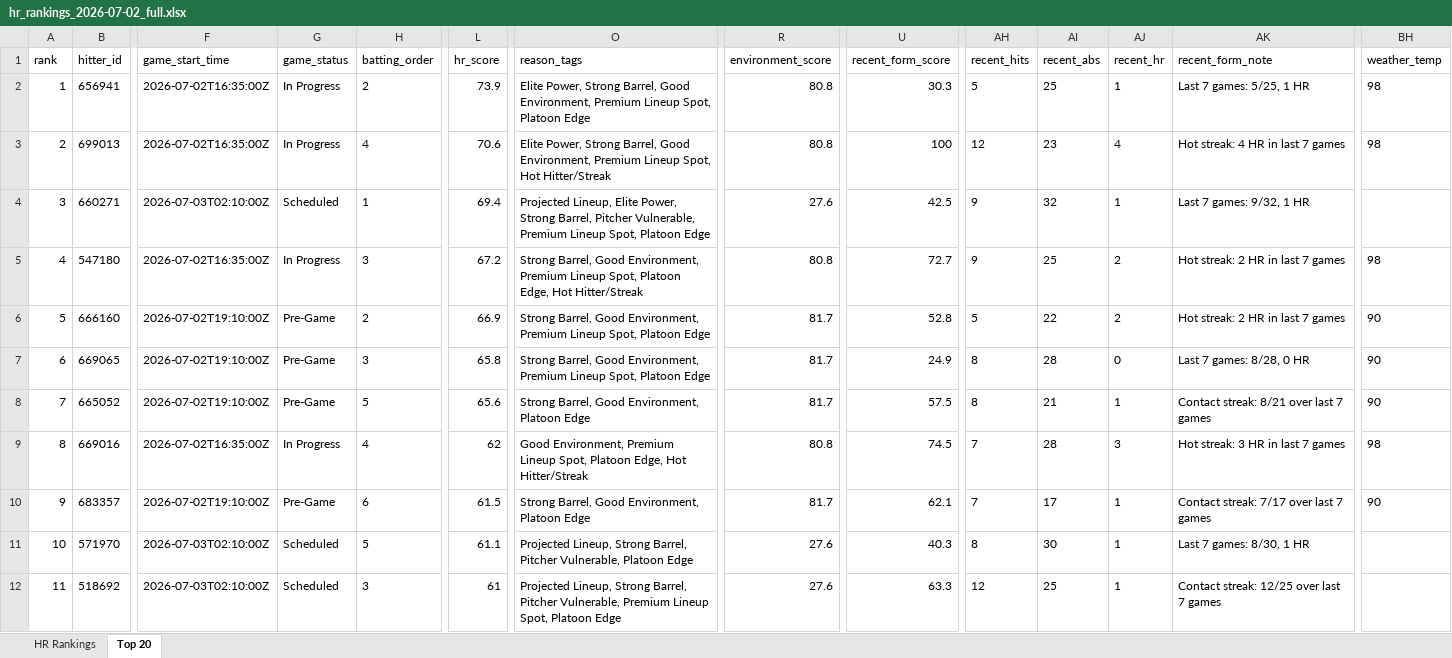
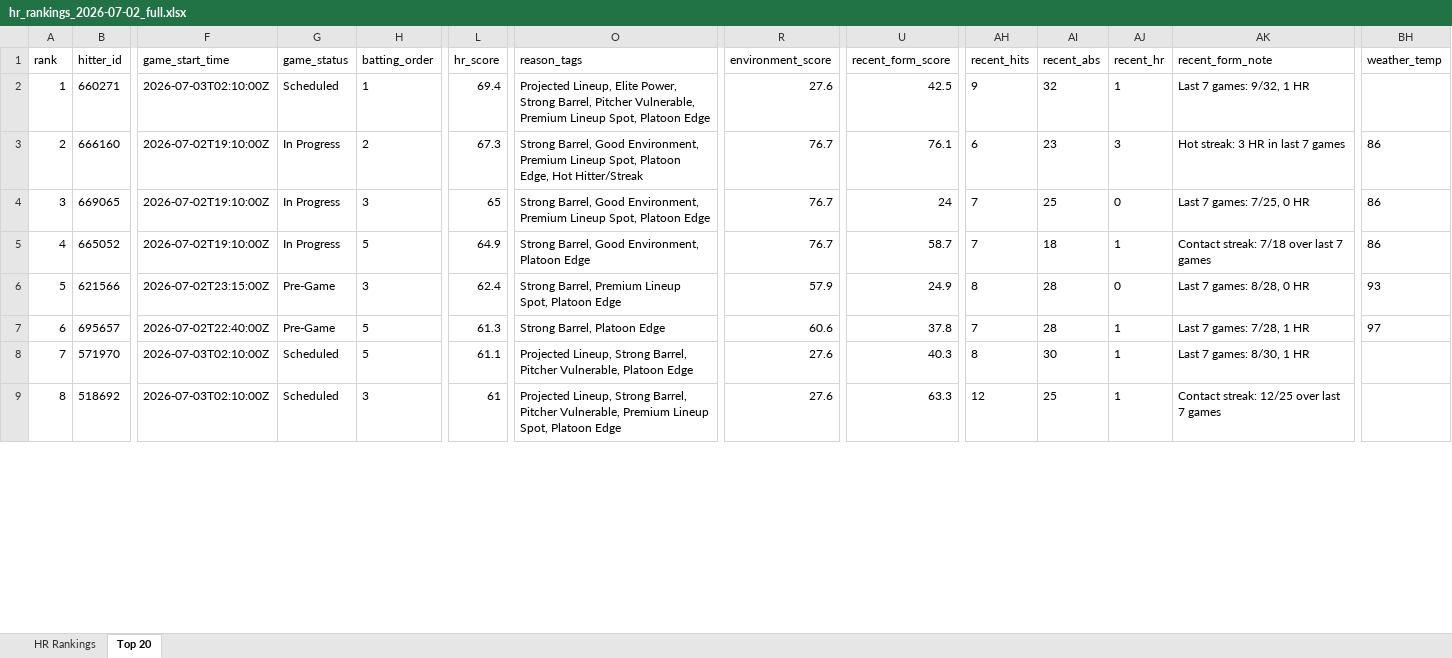
Before and after one commit to etbell28/hitter-tool, an Excel workbook: outputs/daily/hr_rankings_2026-07-02_full.xlsx, sheet Top 20, drawn as a sheet; only a part is shown, gaps mark what is left out; values as stored, in another font and other column widths than the file's, no borders; removed rows and columns are numbered as before the commit, all else as after; rows hold the shown columns only; the diff covers the shown part only; the diff names each change by its address in the sheet, - before the commit and + after, or states it on an @@ line.

```diff
--- a/outputs/daily/hr_rankings_2026-07-02_full.xlsx (sheet Top 20)
+++ b/outputs/daily/hr_rankings_2026-07-02_full.xlsx (sheet Top 20)
-row 2: 1 | 656941 | 2026-07-02T16:35:00Z | In Progress | 2 | 73.9 | Elite Power, Strong Barrel, Good Environment, Premium Lineup Spot, Platoon Edge | 80.8 | 30.3 | 5 | 25 | 1 | Last 7 games: 5/25, 1 HR | 98
-row 3: 2 | 699013 | 2026-07-02T16:35:00Z | In Progress | 4 | 70.6 | Elite Power, Strong Barrel, Good Environment, Premium Lineup Spot, Hot Hitter/Streak | 80.8 | 100 | 12 | 23 | 4 | Hot streak: 4 HR in last 7 games | 98
-A2 (rank): 3
+A2 (rank): 1
-row 5: 4 | 547180 | 2026-07-02T16:35:00Z | In Progress | 3 | 67.2 | Strong Barrel, Good Environment, Premium Lineup Spot, Platoon Edge, Hot Hitter/Streak | 80.8 | 72.7 | 9 | 25 | 2 | Hot streak: 2 HR in last 7 games | 98
-A3 (rank): 5
+A3 (rank): 2
-G3:G5 (game_status): Pre-Game
+G3:G5 (game_status): In Progress
-L3 (hr_score): 66.9
+L3 (hr_score): 67.3
-O3 (reason_tags): …Spot, Platoon Edge
+O3 (reason_tags): …Spot, Platoon Edge, Hot Hitter/Streak
-R3:R5 (environment_score): 81.7
+R3:R5 (environment_score): 76.7
-U3 (recent_form_score): 52.8
+U3 (recent_form_score): 76.1
-AH3 (recent_hits): 5
+AH3 (recent_hits): 6
-AI3 (recent_abs): 22
+AI3 (recent_abs): 23
-AJ3 (recent_hr): 2
+AJ3 (recent_hr): 3
-AK3 (recent_form_note): Hot streak: 2 HR in last 7 games
+AK3 (recent_form_note): Hot streak: 3 HR in last 7 games
-BH3:BH5 (weather_temp): 90
+BH3:BH5 (weather_temp): 86
-A4 (rank): 6
+A4 (rank): 3
-L4 (hr_score): 65.8
+L4 (hr_score): 65
-U4 (recent_form_score): 24.9
+U4 (recent_form_score): 24
-AH4:AH5 (recent_hits): 8
+AH4:AH5 (recent_hits): 7
-AI4 (recent_abs): 28
+AI4 (recent_abs): 25
-AK4 (recent_form_note): Last 7 games: 8/28, 0 HR
+AK4 (recent_form_note): Last 7 games: 7/25, 0 HR
-A5 (rank): 7
+A5 (rank): 4
-L5 (hr_score): 65.6
+L5 (hr_score): 64.9
-U5 (recent_form_score): 57.5
+U5 (recent_form_score): 58.7
-AI5 (recent_abs): 21
+AI5 (recent_abs): 18
-AK5 (recent_form_note): Contact streak: 8/21 over last 7 games
+AK5 (recent_form_note): Contact streak: 7/18 over last 7 games
-row 9: 8 | 669016 | 2026-07-02T16:35:00Z | In Progress | 4 | 62 | Good Environment, Premium Lineup Spot, Platoon Edge, Hot Hitter/Streak | 80.8 | 74.5 | 7 | 28 | 3 | Hot streak: 3 HR in last 7 games | 98
-row 10: 9 | 683357 | 2026-07-02T19:10:00Z | Pre-Game | 6 | 61.5 | Strong Barrel, Good Environment, Platoon Edge | 81.7 | 62.1 | 7 | 17 | 1 | Contact streak: 7/17 over last 7 games | 90
+row 6: 5 | 621566 | 2026-07-02T23:15:00Z | Pre-Game | 3 | 62.4 | Strong Barrel, Premium Lineup Spot, Platoon Edge | 57.9 | 24.9 | 8 | 28 | 0 | Last 7 games: 8/28, 0 HR | 93
+row 7: 6 | 695657 | 2026-07-02T22:40:00Z | Pre-Game | 5 | 61.3 | Strong Barrel, Platoon Edge | 60.6 | 37.8 | 7 | 28 | 1 | Last 7 games: 7/28, 1 HR | 97
-A8 (rank): 10
+A8 (rank): 7
-A9 (rank): 11
+A9 (rank): 8
```
Also changed, not shown: 4 added rows, 1 removed row and 254 edited cells elsewhere in this sheet, sheet HR Rankings, outputs/daily/hr_rankings_2026-07-02.xlsx, outputs/hr_rankings.xlsx, 9 other files.
